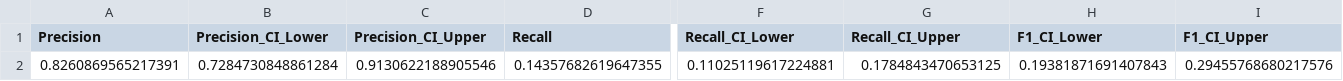
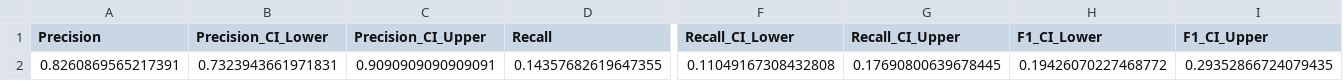
Before and after one commit to publiosilva/aroma-lia-evaluation-rp, a CSV file: single-language-analysis/analysis/results/pytest-smell-overall-metrics.csv, drawn as a sheet; only a part is shown, gaps mark what is left out; the diff names each change by its address in the sheet, - before the commit and + after, or states it on an @@ line.

```diff
--- a/single-language-analysis/analysis/results/pytest-smell-overall-metrics.csv
+++ b/single-language-analysis/analysis/results/pytest-smell-overall-metrics.csv
-B2 (Precision_CI_Lower): 0.7284730848861284
+B2 (Precision_CI_Lower): 0.7323943661971831
-C2 (Precision_CI_Upper): 0.9130622188905546
+C2 (Precision_CI_Upper): 0.9090909090909091
-F2 (Recall_CI_Lower): 0.11025119617224881
+F2 (Recall_CI_Lower): 0.11049167308432808
-G2 (Recall_CI_Upper): 0.1784843470653125
+G2 (Recall_CI_Upper): 0.17690800639678445
-H2 (F1_CI_Lower): 0.19381871691407843
+H2 (F1_CI_Lower): 0.19426070227468772
-I2 (F1_CI_Upper): 0.29455768680217576
+I2 (F1_CI_Upper): 0.29352866724079435
```
Also changed, not shown: single-language-analysis/analysis/results/aromalia-overall-per-language-metrics.csv, single-language-analysis/analysis/results/aromalia-per-smell-per-language-metrics.csv, 23 other files.
